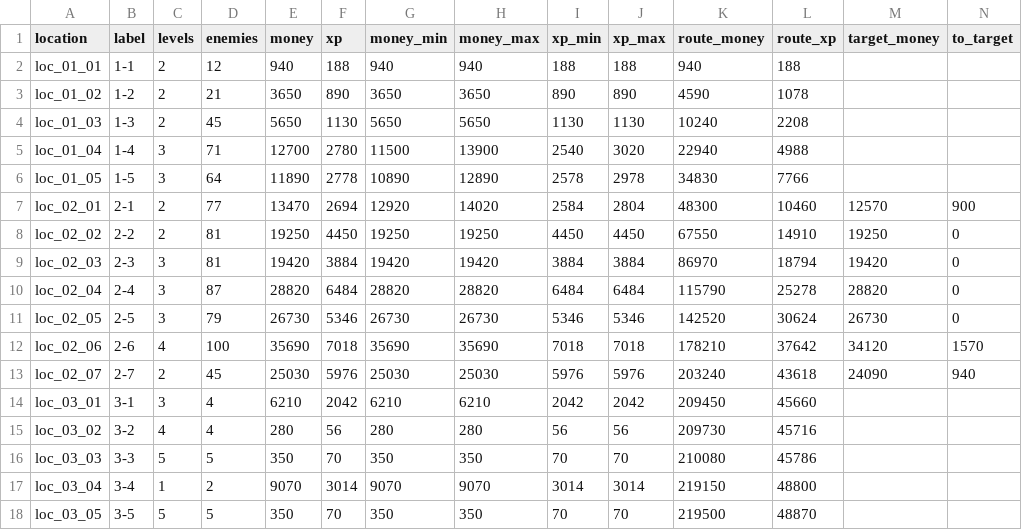
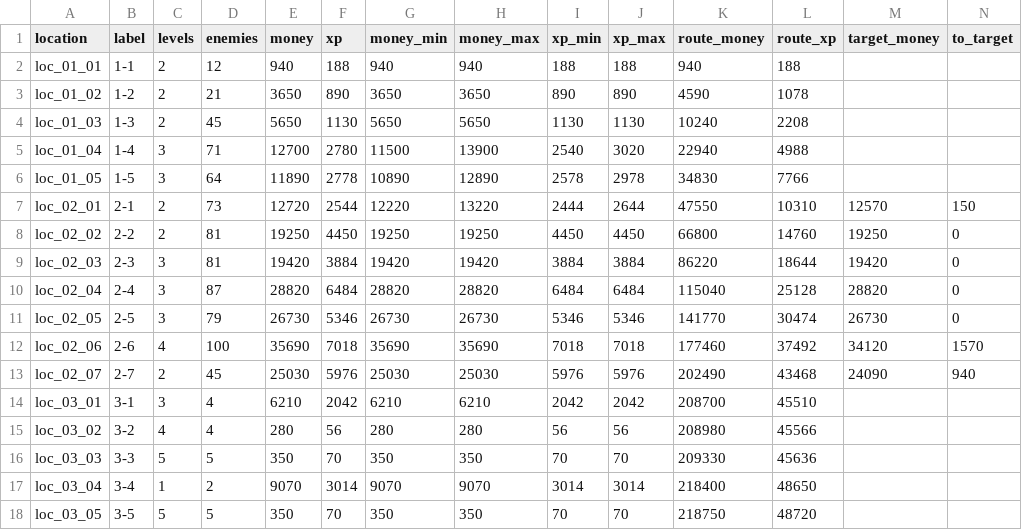
Before and after one commit to BarVit/UnityHomeWorks, a TSV file: Flappy Terminator/Assets/Data/Reports/location_rewards.tsv, drawn as a sheet; only a part is shown; the diff covers the shown part only; the diff names each change by its address in the sheet, - before the commit and + after, or states it on an @@ line.

```diff
--- a/Flappy Terminator/Assets/Data/Reports/location_rewards.tsv
+++ b/Flappy Terminator/Assets/Data/Reports/location_rewards.tsv
-D7 (enemies): 77
+D7 (enemies): 73
-E7 (money): 13470
+E7 (money): 12720
-F7 (xp): 2694
+F7 (xp): 2544
-G7 (money_min): 12920
+G7 (money_min): 12220
-H7 (money_max): 14020
+H7 (money_max): 13220
-I7 (xp_min): 2584
+I7 (xp_min): 2444
-J7 (xp_max): 2804
+J7 (xp_max): 2644
-K7 (route_money): 48300
+K7 (route_money): 47550
-L7 (route_xp): 10460
+L7 (route_xp): 10310
-N7 (to_target): 900
+N7 (to_target): 150
-K8 (route_money): 67550
+K8 (route_money): 66800
-L8 (route_xp): 14910
+L8 (route_xp): 14760
-K9 (route_money): 86970
+K9 (route_money): 86220
-L9 (route_xp): 18794
+L9 (route_xp): 18644
-K10 (route_money): 115790
+K10 (route_money): 115040
-L10 (route_xp): 25278
+L10 (route_xp): 25128
-K11 (route_money): 142520
+K11 (route_money): 141770
-L11 (route_xp): 30624
+L11 (route_xp): 30474
-K12 (route_money): 178210
+K12 (route_money): 177460
-L12 (route_xp): 37642
+L12 (route_xp): 37492
-K13 (route_money): 203240
+K13 (route_money): 202490
-L13 (route_xp): 43618
+L13 (route_xp): 43468
-K14 (route_money): 209450
+K14 (route_money): 208700
-L14 (route_xp): 45660
+L14 (route_xp): 45510
-K15 (route_money): 209730
+K15 (route_money): 208980
-L15 (route_xp): 45716
+L15 (route_xp): 45566
-K16 (route_money): 210080
+K16 (route_money): 209330
-L16 (route_xp): 45786
+L16 (route_xp): 45636
-K17 (route_money): 219150
+K17 (route_money): 218400
-L17 (route_xp): 48800
+L17 (route_xp): 48650
-K18 (route_money): 219500
+K18 (route_money): 218750
-L18 (route_xp): 48870
+L18 (route_xp): 48720
```
Also changed, not shown: 40 edited cells elsewhere in this file, Flappy Terminator/Assets/Data/Tables/waves.tsv, 1 other file.
